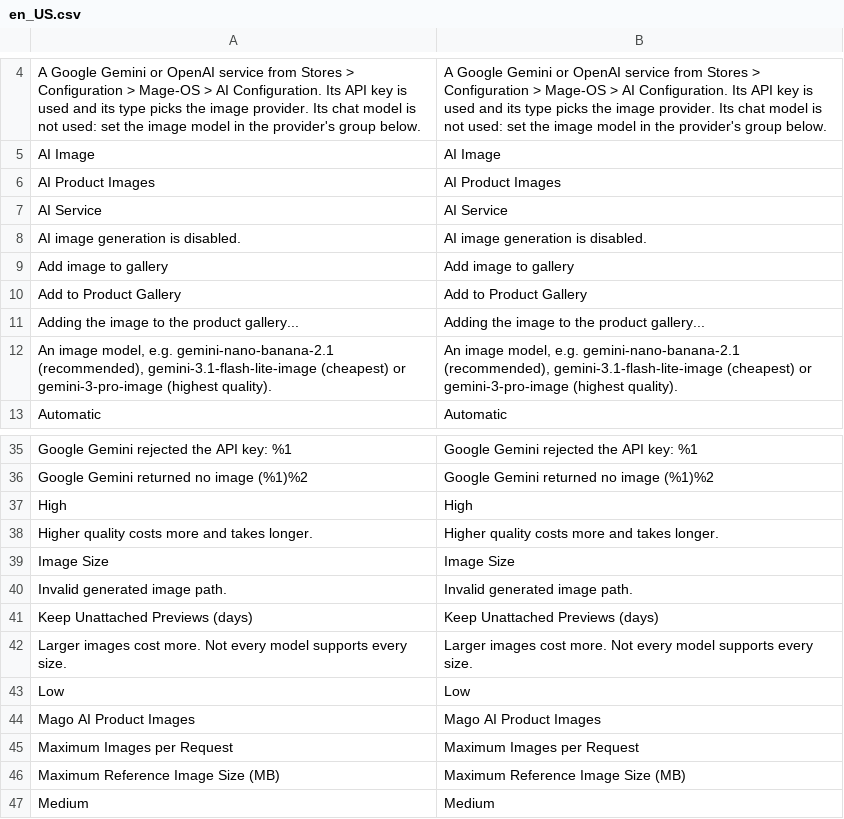
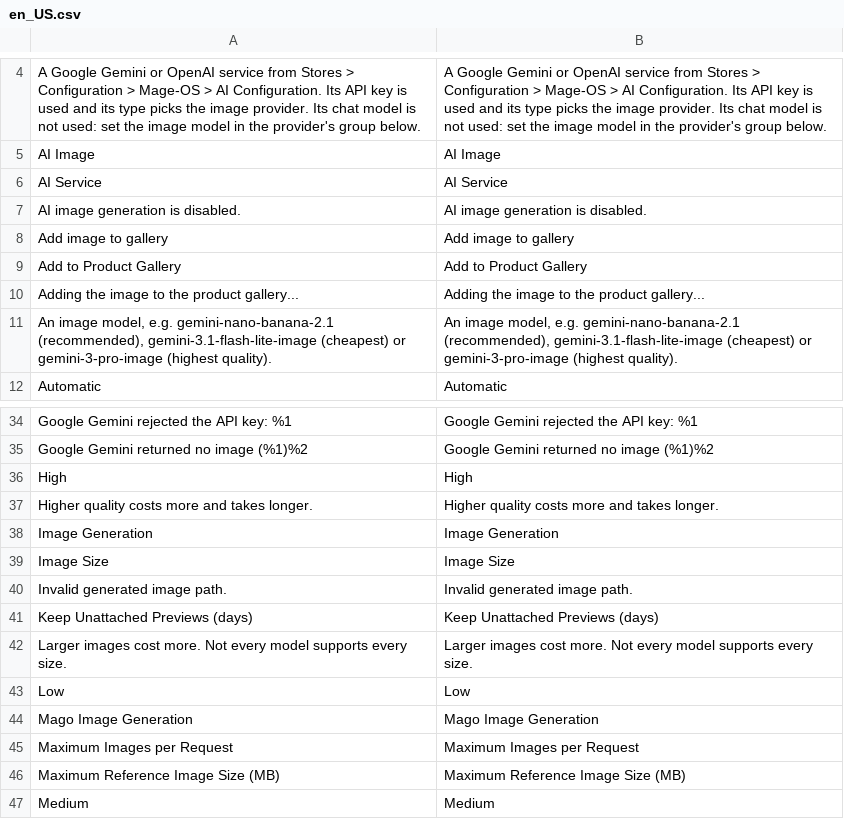
Before and after one commit to michielgerritsen/m2_mago_ai_image, a CSV file: i18n/en_US.csv, drawn as a sheet; only a part is shown, gaps mark what is left out.

```diff
--- a/i18n/en_US.csv
+++ b/i18n/en_US.csv
@@ -5,3 +5,2 @@
 "AI Image","AI Image"
-"AI Product Images","AI Product Images"
 "AI Service","AI Service"
@@ -38,2 +37,3 @@
 "Higher quality costs more and takes longer.","Higher quality costs more and takes longer."
+"Image Generation","Image Generation"
 "Image Size","Image Size"
@@ -43,3 +43,3 @@
 "Low","Low"
-"Mago AI Product Images","Mago AI Product Images"
+"Mago Image Generation","Mago Image Generation"
 "Maximum Images per Request","Maximum Images per Request"
```
Also changed, not shown: i18n/es_ES.csv, 4 other files.
